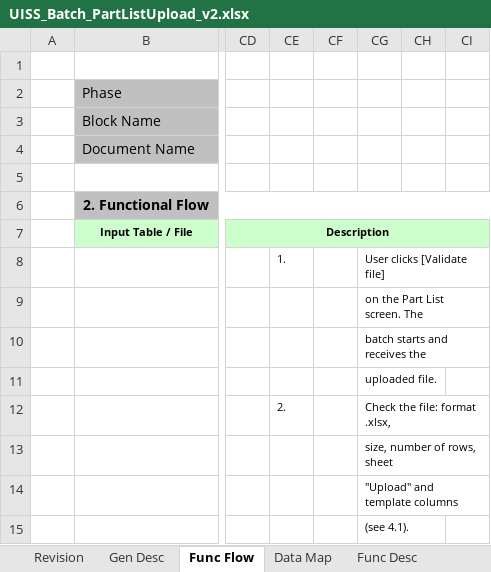
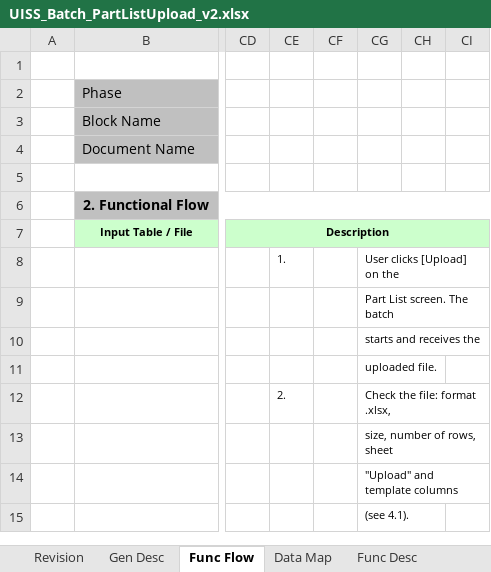
Before and after one commit to ivanrayhannn/crossdockpoc, an Excel workbook: UISS_Batch_PartListUpload_v2.xlsx, sheet Func Flow, drawn as a sheet; only a part is shown, gaps mark what is left out; values as stored, in another font and other column widths than the file's, no borders; the diff names each change by its address in the sheet, - before the commit and + after, or states it on an @@ line.

```diff
--- a/UISS_Batch_PartListUpload_v2.xlsx (sheet Func Flow)
+++ b/UISS_Batch_PartListUpload_v2.xlsx (sheet Func Flow)
-CG8: User clicks [Validate file]
+CG8: User clicks [Upload] on the
-CG9: on the Part List screen. The
+CG9: Part List screen. The batch
-CG10: batch starts and receives the
+CG10: starts and receives the
```
Also changed, not shown: sheet Gen Desc, sheet Data Map, sheet Logging Message, sheet Func Desc, sheet Appendix, 2 other files.
